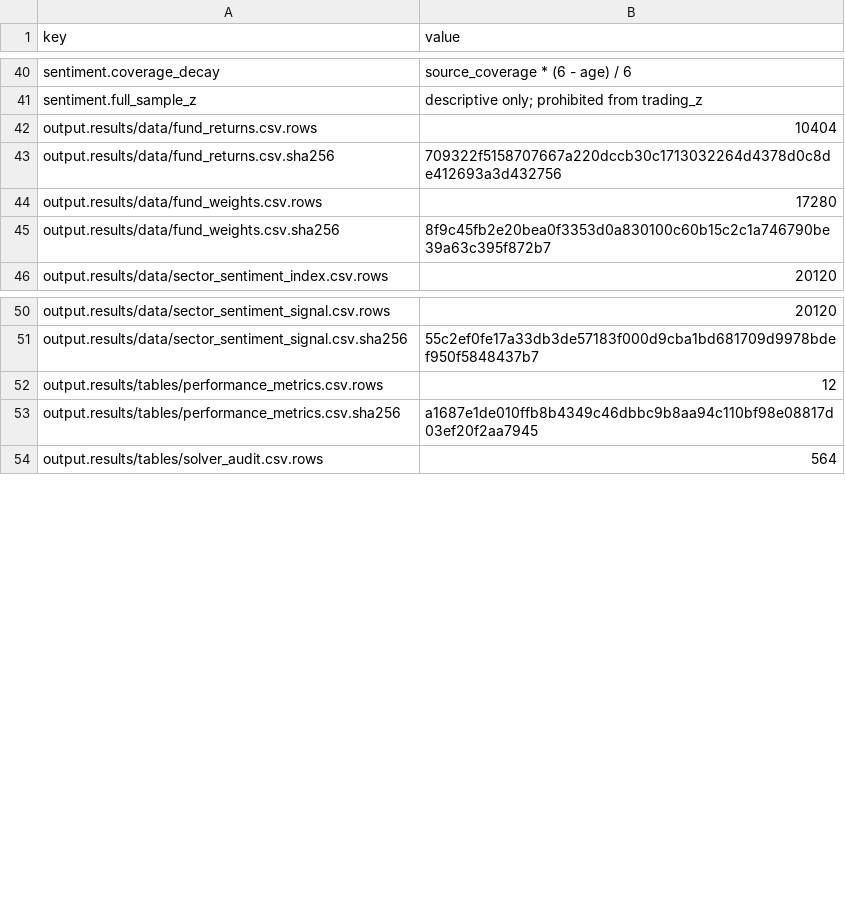
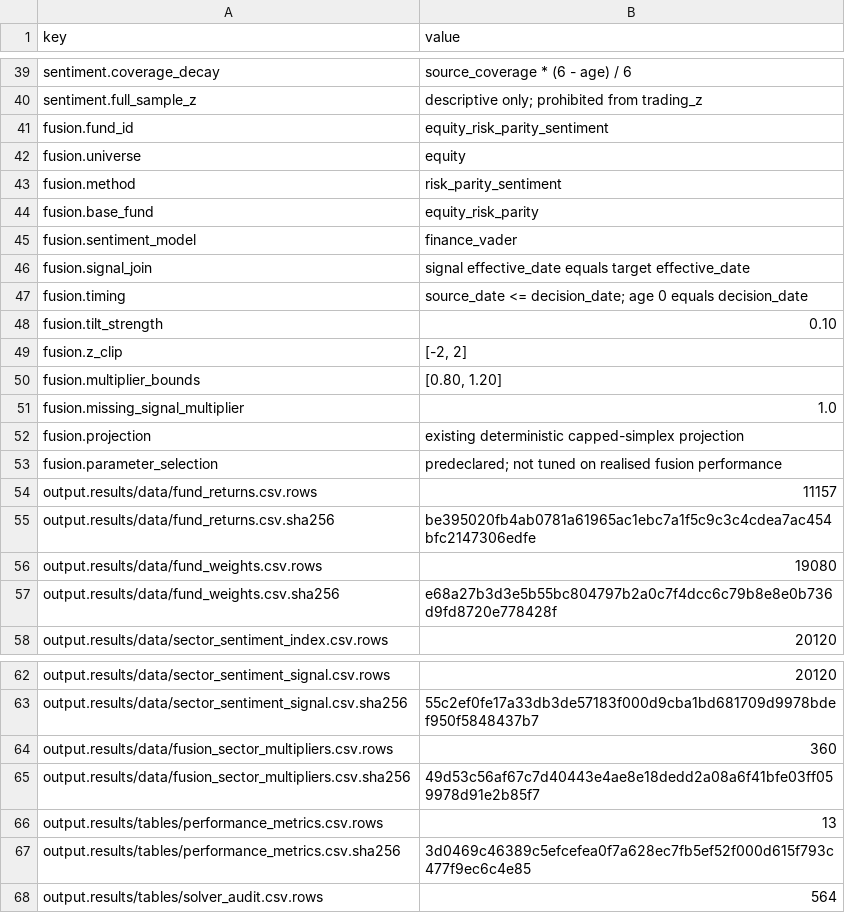
Before and after one commit to CHUHAOPENG/cross-asset-allocation-lens-fins5545, a CSV file: results/tables/run_manifest.csv, drawn as a sheet; only a part is shown, gaps mark what is left out; the diff covers the shown part only.

Commit message:
feat: add coverage-aware sentiment fund

```diff
--- a/results/tables/run_manifest.csv
+++ b/results/tables/run_manifest.csv
@@ -41,6 +40,19 @@ sentiment.coverage_decay,source_coverage * (6 - age) / 6
 sentiment.full_sample_z,descriptive only; prohibited from trading_z
-output.results/data/fund_returns.csv.rows,10404
-output.results/data/fund_returns.csv.sha256,709322f5158707667a220dccb30c1713032264d4378d0c8de412693a3d432756
-output.results/data/fund_weights.csv.rows,17280
-output.results/data/fund_weights.csv.sha256,8f9c45fb2e20bea0f3353d0a830100c60b15c2c1a746790be39a63c395f872b7
+fusion.fund_id,equity_risk_parity_sentiment
+fusion.universe,equity
+fusion.method,risk_parity_sentiment
+fusion.base_fund,equity_risk_parity
+fusion.sentiment_model,finance_vader
+fusion.signal_join,signal effective_date equals target effective_date
+fusion.timing,source_date <= decision_date; age 0 equals decision_date
+fusion.tilt_strength,0.10
+fusion.z_clip,"[-2, 2]"
+fusion.multiplier_bounds,"[0.80, 1.20]"
+fusion.missing_signal_multiplier,1.0
+fusion.projection,existing deterministic capped-simplex projection
+fusion.parameter_selection,predeclared; not tuned on realised fusion performance
+output.results/data/fund_returns.csv.rows,11157
+output.results/data/fund_returns.csv.sha256,be395020fb4ab0781a61965ac1ebc7a1f5c9c3c4cdea7ac454bfc2147306edfe
+output.results/data/fund_weights.csv.rows,19080
+output.results/data/fund_weights.csv.sha256,e68a27b3d3e5b55bc804797b2a0c7f4dcc6c79b8e8e0b736d9fd8720e778428f
 output.results/data/sector_sentiment_index.csv.rows,20120
@@ -51,4 +63,6 @@ output.results/data/sector_sentiment_signal.csv.rows,20120
 output.results/data/sector_sentiment_signal.csv.sha256,55c2ef0fe17a33db3de57183f000d9cba1bd681709d9978bdef950f5848437b7
-output.results/tables/performance_metrics.csv.rows,12
-output.results/tables/performance_metrics.csv.sha256,a1687e1de010ffb8b4349c46dbbc9b8aa94c110bf98e08817d03ef20f2aa7945
+output.results/data/fusion_sector_multipliers.csv.rows,360
+output.results/data/fusion_sector_multipliers.csv.sha256,49d53c56af67c7d40443e4ae8e18dedd2a08a6f41bfe03ff059978d91e2b85f7
+output.results/tables/performance_metrics.csv.rows,13
+output.results/tables/performance_metrics.csv.sha256,3d0469c46389c5efcefea0f7a628ec7fb5ef52f000d615f793c477f9ec6c4e85
 output.results/tables/solver_audit.csv.rows,564
```
Also changed, not shown: 15 added rows, 2 removed rows and 2 edited cells elsewhere in this file, results/tables/performance_metrics.csv, 16 other files.
